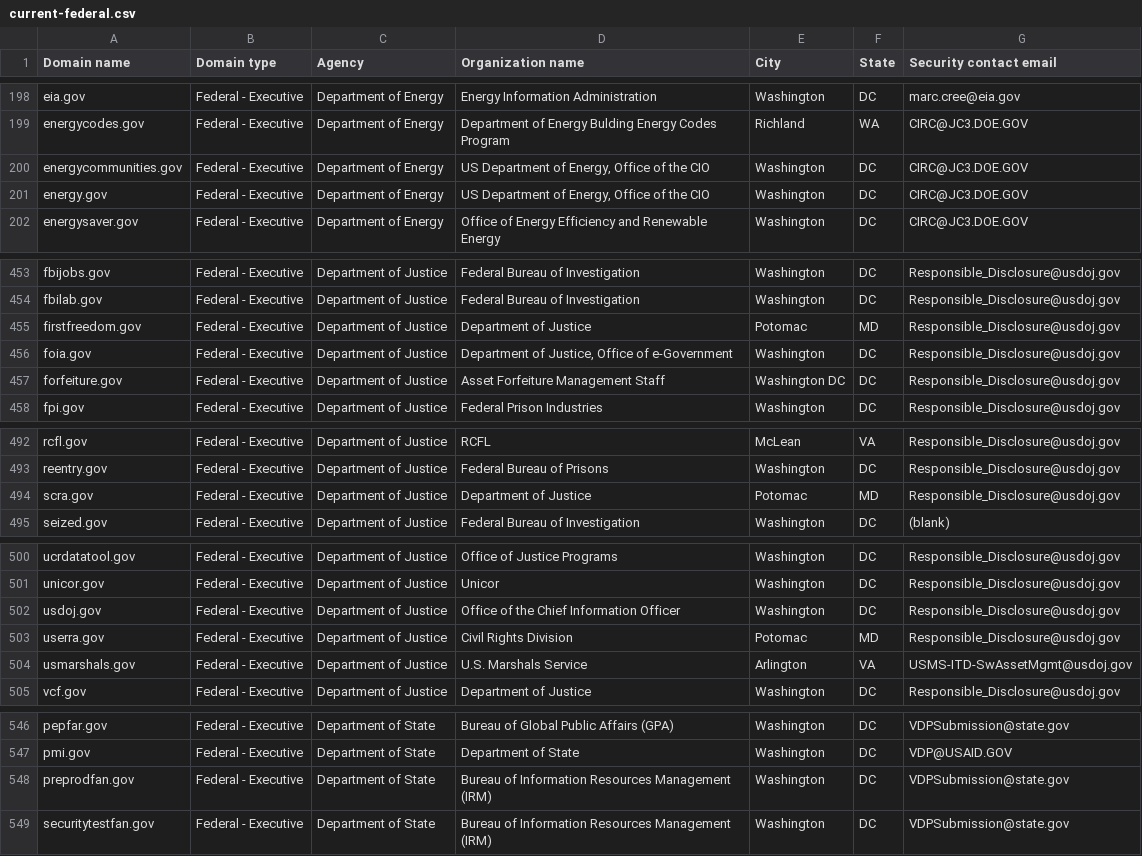
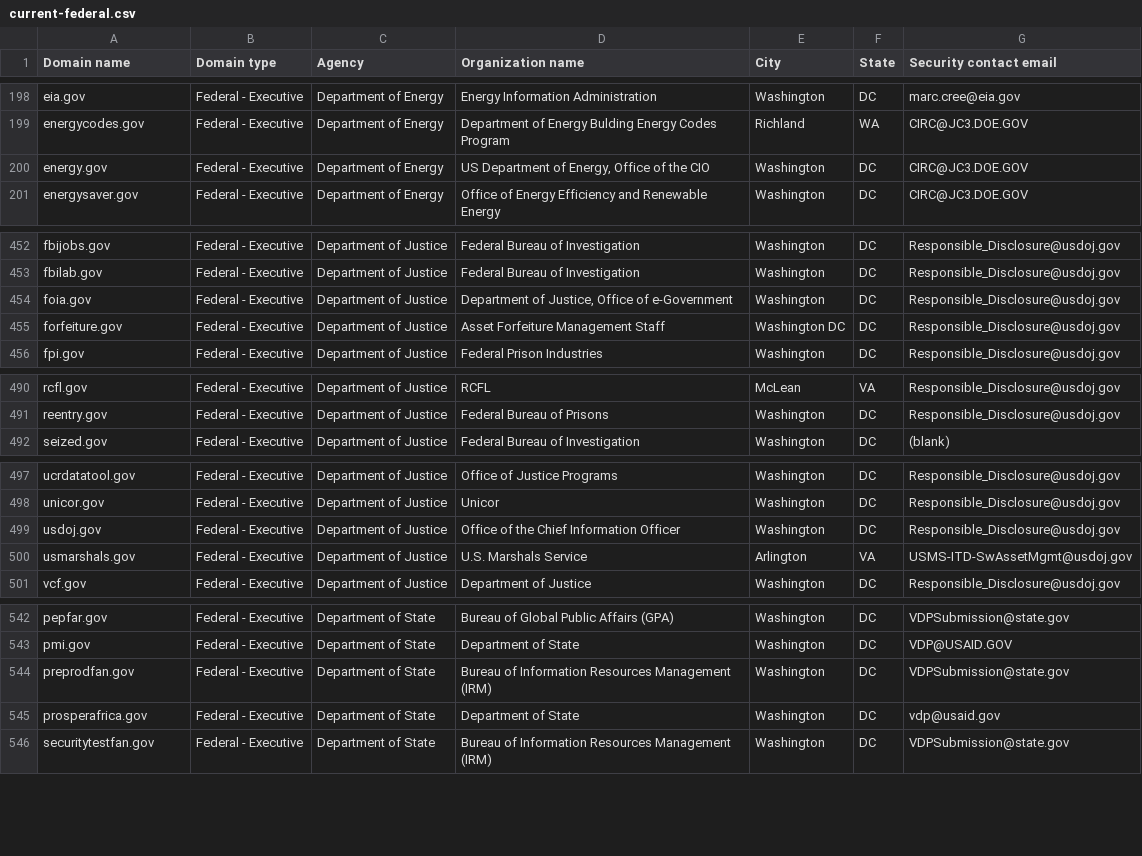
Before and after one commit to zandercymatics/dotgov-data, a CSV file: current-federal.csv, drawn as a sheet; only a part is shown, gaps mark what is left out; removed rows and columns are numbered as before the commit, all else as after; the diff covers the shown part only; the diff names each change by its address in the sheet, - before the commit and + after, or states it on an @@ line.

Commit message:
Flat: latest data (2025-07-24T06:43:14.250Z) {   "date": "2025-07-24T06:43:14.250Z",   "files": [     {       "name": "current-federal.csv",       "deltaBytes": -507,       "source": "https://manage.get.gov/api/v1/get-report/current-federal"     },     {       "name": "current-full.csv",       "deltaBytes": 1130,       "source": "https://manage.get.gov/api/v1/get-report/current-full"     }   ] }

```diff
--- a/current-federal.csv
+++ b/current-federal.csv
-row 200: energycommunities.gov | Federal - Executive | Department of Energy | US Department of Energy, Office of the CIO | Washington | DC | CIRC@JC3.DOE.GOV
-row 455: firstfreedom.gov | Federal - Executive | Department of Justice | Department of Justice | Potomac | MD | Responsible_Disclosure@usdoj.gov
-row 494: scra.gov | Federal - Executive | Department of Justice | Department of Justice | Potomac | MD | Responsible_Disclosure@usdoj.gov
-row 503: userra.gov | Federal - Executive | Department of Justice | Civil Rights Division | Potomac | MD | Responsible_Disclosure@usdoj.gov
+row 545: prosperafrica.gov | Federal - Executive | Department of State | Department of State | Washington | DC | vdp@usaid.gov
```
Also changed, not shown: 1 removed row and 1 edited cell elsewhere in this file, 1 other file.
